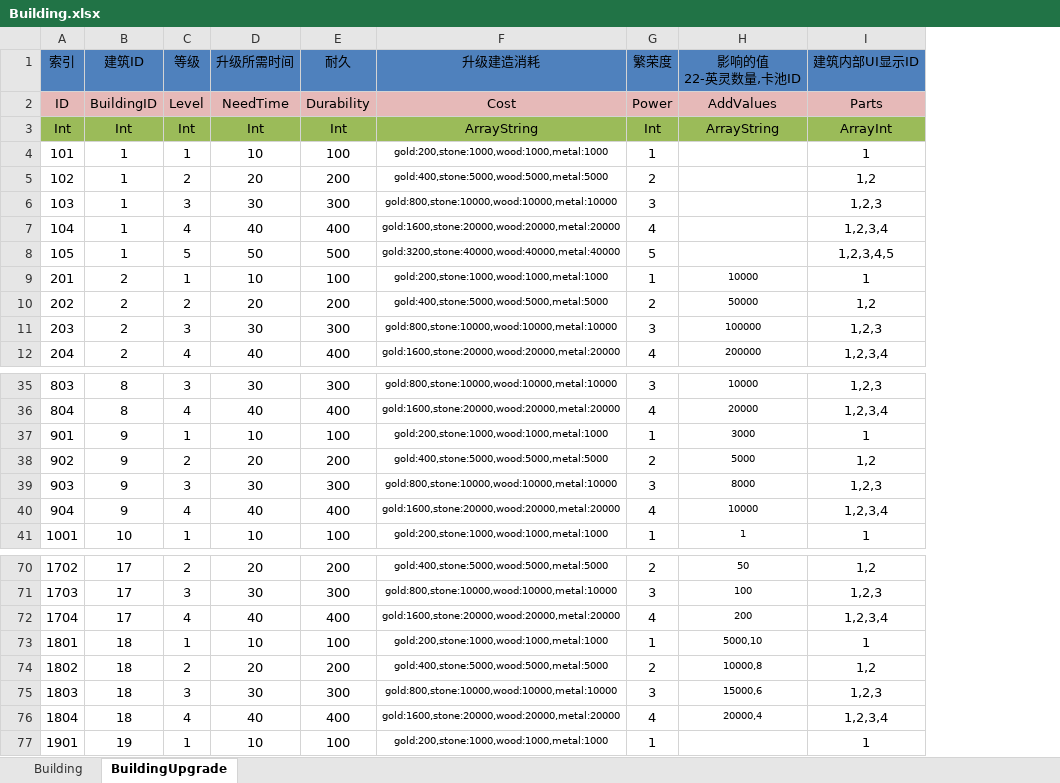
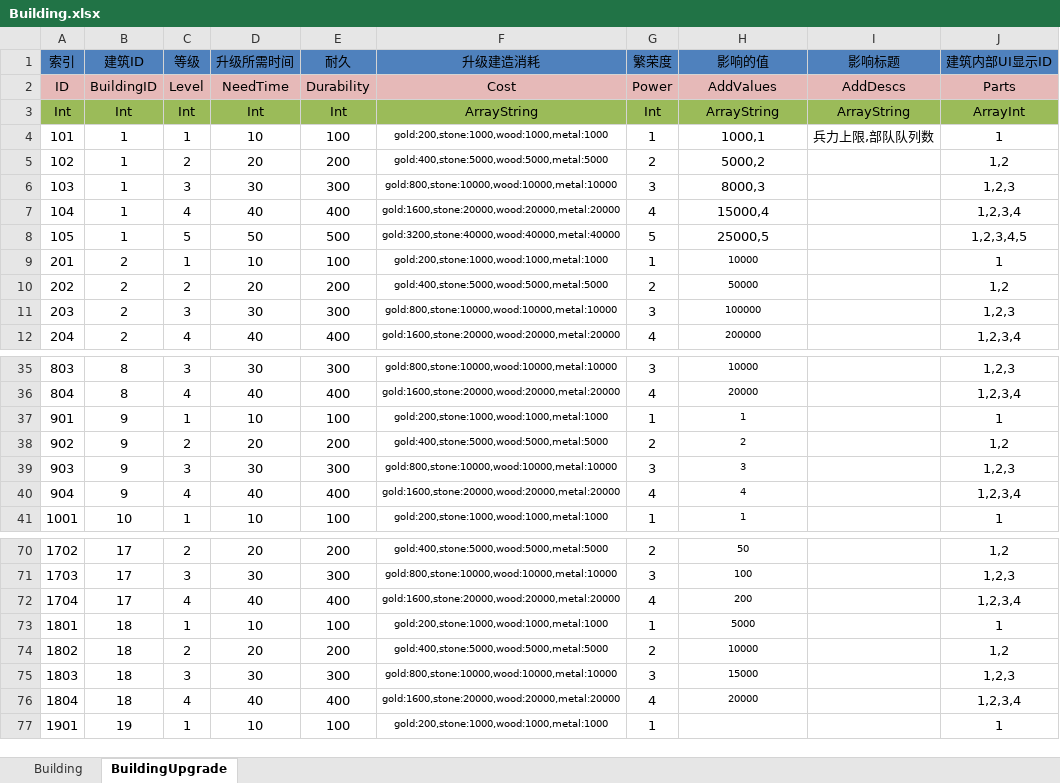
Before and after one commit to shanteng/CS, an Excel workbook: Excel/Building.xlsx, sheet BuildingUpgrade, drawn as a sheet; only a part is shown, gaps mark what is left out; values as stored, in another font and other column widths than the file's, no borders; ↵ is a line break in a cell; the diff covers the shown part only; the diff names each change by its address in the sheet, - before the commit and + after, or states it on an @@ line.

```diff
--- a/Excel/Building.xlsx (sheet BuildingUpgrade)
+++ b/Excel/Building.xlsx (sheet BuildingUpgrade)
+column I (影响标题), rows 2-4: AddDescs | ArrayString | 兵力上限,部队队列数
-H1: 影响的值 ↵ 22-英灵数量,卡池ID
+H1: 影响的值
-H4 (影响的值): (empty)
+H4 (影响的值): 1000,1
-H5 (影响的值): (empty)
+H5 (影响的值): 5000,2
-H6 (影响的值): (empty)
+H6 (影响的值): 8000,3
-H7 (影响的值): (empty)
+H7 (影响的值): 15000,4
-H8 (影响的值): (empty)
+H8 (影响的值): 25000,5
-H37 (影响的值): 3000
+H37 (影响的值): 1
-H38 (影响的值): 5000
+H38 (影响的值): 2
-H39 (影响的值): 8000
+H39 (影响的值): 3
-H40 (影响的值): 10000
+H40 (影响的值): 4
-H73 (影响的值): 5000,10
+H73 (影响的值): 5000
-H74 (影响的值): 10000,8
+H74 (影响的值): 10000
-H75 (影响的值): 15000,6
+H75 (影响的值): 15000
-H76 (影响的值): 20000,4
+H76 (影响的值): 20000
```
Also changed, not shown: 4 edited cells elsewhere in this sheet, sheet Building, Excel/Const.xlsx, Excel/Language.xlsx, 19 other files.
